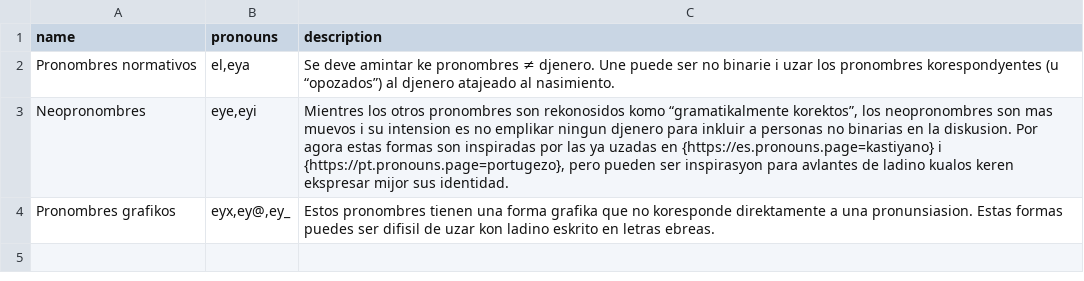
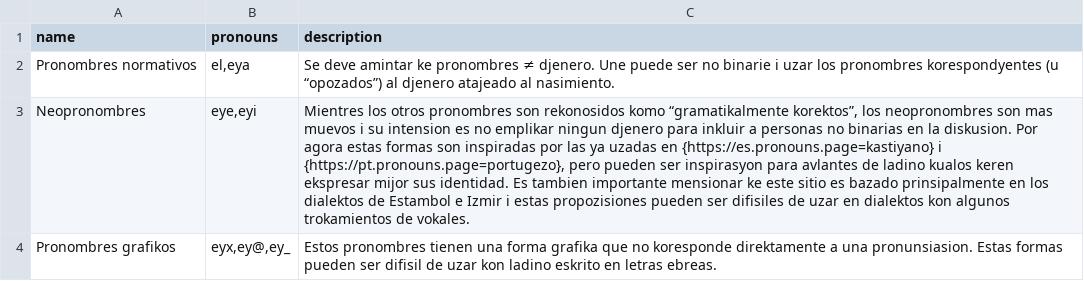
Before and after one commit to tutking24/pronounspage, a TSV file: locale/lad/pronouns/pronounGroups.tsv, drawn as a sheet; the diff names each change by its address in the sheet, - before the commit and + after, or states it on an @@ line.

Commit message:
[lad] Update pronounGroups.tsv

```diff
--- a/locale/lad/pronouns/pronounGroups.tsv
+++ b/locale/lad/pronouns/pronounGroups.tsv
-C3 (description): …sus identidad.
+C3 (description): …sus identidad. Es tambien importante mensionar ke este sitio es bazado prinsipalmente en los dialektos de Estambol e Izmir i estas propozisiones pueden ser difisiles de uzar en dialektos kon algunos trokamientos de vokales.
-C4 (description): …Estas formas puedes ser difisil…
+C4 (description): …Estas formas pueden ser difisil…
```
